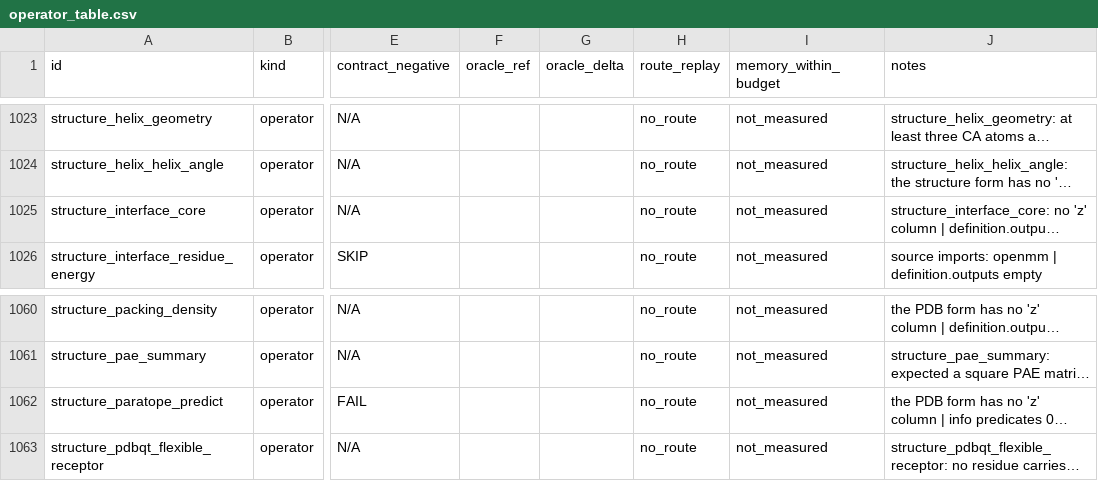
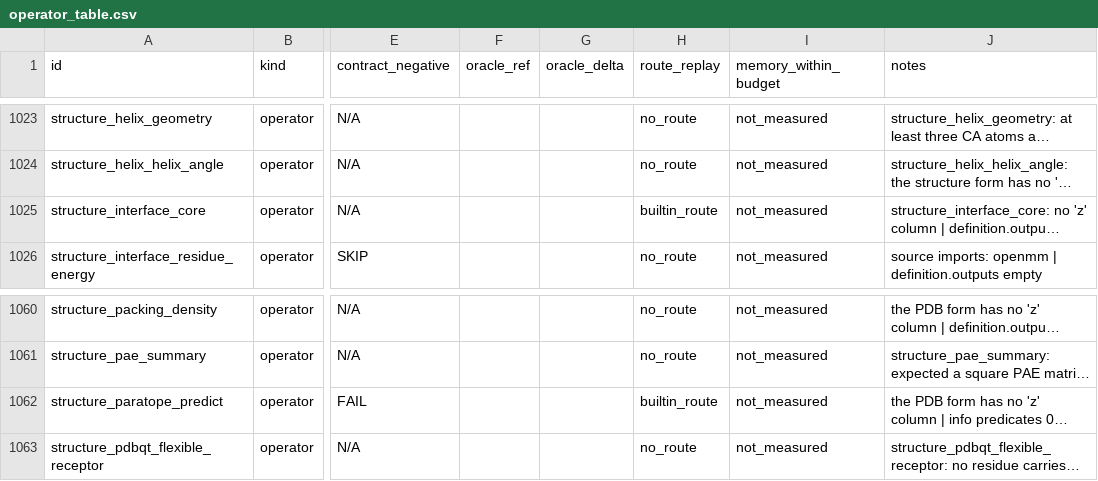
Before and after one commit to lovegavin/Operon, a CSV file: verification/operator-audit-7.0.7/operator_table.csv, drawn as a sheet; only a part is shown, gaps mark what is left out; long unchanged cells end in …; the diff names each change by its address in the sheet, - before the commit and + after, or states it on an @@ line.

Commit message:
feat(library): promote aggregate grouping dimensions and add VHH route

```diff
--- a/verification/operator-audit-7.0.7/operator_table.csv
+++ b/verification/operator-audit-7.0.7/operator_table.csv
-H1025 (route_replay): no_route
+H1025 (route_replay): builtin_route
-H1062 (route_replay): no_route
+H1062 (route_replay): builtin_route
```
Also changed, not shown: 13 other files.
